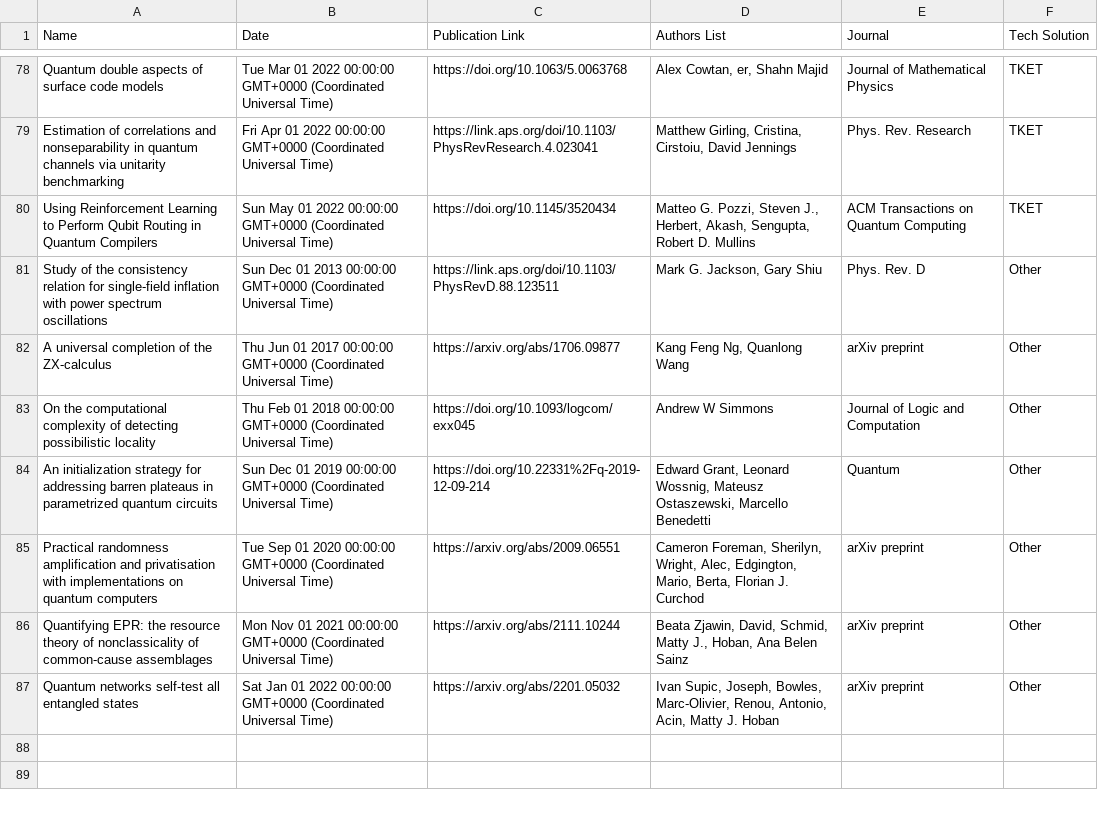
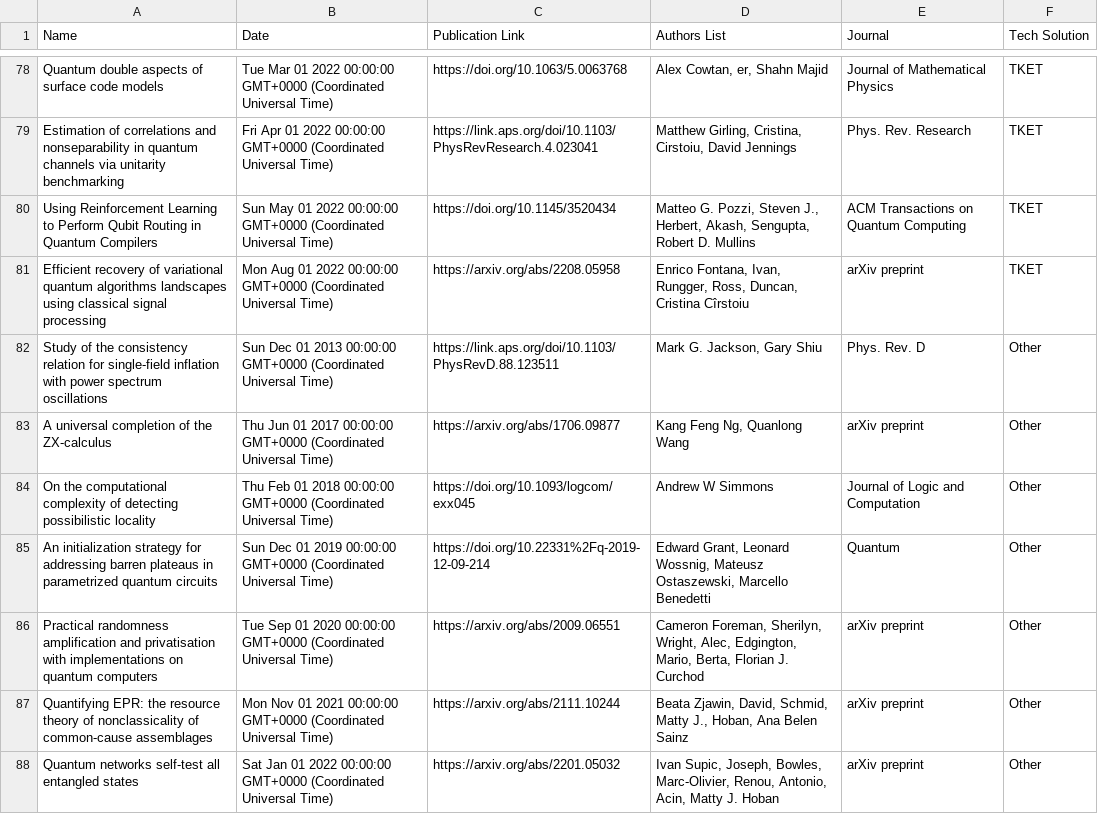
Before and after one commit to CQCL/quantinuum-publications, a CSV file: csv/website.csv, drawn as a sheet; only a part is shown, gaps mark what is left out.

```diff
--- a/csv/website.csv
+++ b/csv/website.csv
@@ -85,2 +85,3 @@ Estimation of correlations and nonseparability in quantum channels via unitarity
 Using Reinforcement Learning to Perform Qubit Routing in Quantum Compilers,Sun May 01 2022 00:00:00 GMT+0000 (Coordinated Universal Time),https://doi.org/10.1145/3520434,"Matteo G. Pozzi, Steven J., Herbert, Akash, Sengupta, Robert D. Mullins",ACM Transactions on Quantum Computing,TKET
+Efficient recovery of variational quantum algorithms landscapes using classical signal processing,Mon Aug 01 2022 00:00:00 GMT+0000 (Coordinated Universal Time),https://arxiv.org/abs/2208.05958,"Enrico Fontana, Ivan, Rungger, Ross, Duncan, Cristina Cîrstoiu",arXiv preprint,TKET
 Study of the consistency relation for single-field inflation with power spectrum oscillations,Sun Dec 01 2013 00:00:00 GMT+0000 (Coordinated Universal Time),https://link.aps.org/doi/10.1103/PhysRevD.88.123511,"Mark G. Jackson, Gary Shiu",Phys. Rev. D,Other
```
Also changed, not shown: csv/tket-articles.csv.
